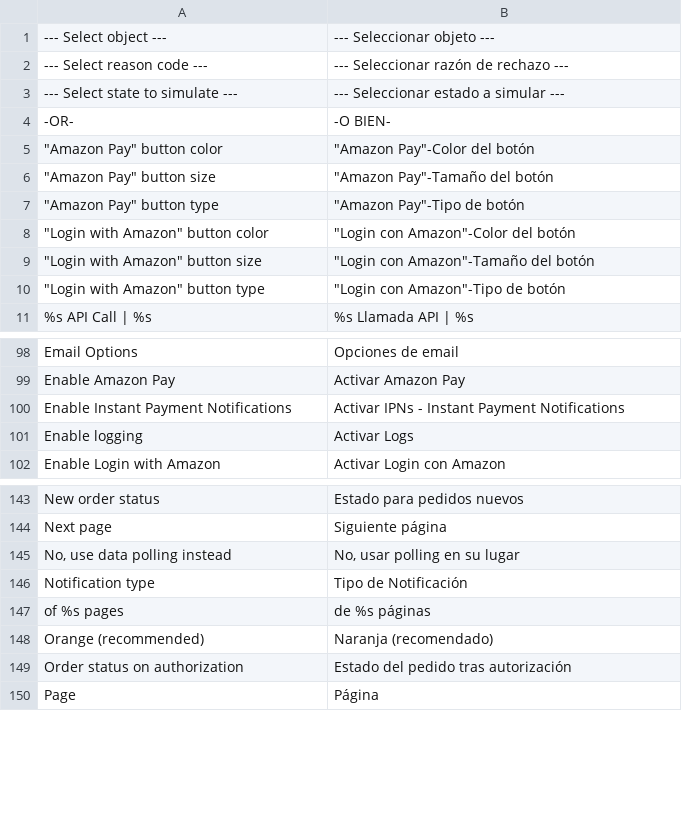
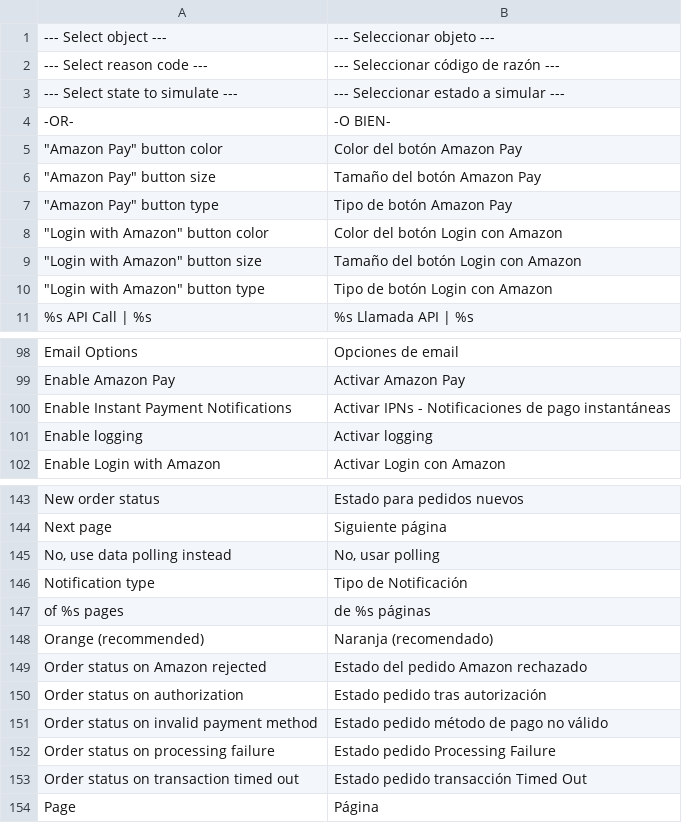
Before and after one commit to kirchbergerknorr/magento1_creativestyle_amazon-payments, a CSV file: app/locale/es_ES/Creativestyle_AmazonPayments.csv, drawn as a sheet; only a part is shown, gaps mark what is left out; the diff covers the shown part only.

```diff
--- a/app/locale/es_ES/Creativestyle_AmazonPayments.csv
+++ b/app/locale/es_ES/Creativestyle_AmazonPayments.csv
@@ -1,11 +1,11 @@
 "--- Select object ---","--- Seleccionar objeto ---"
-"--- Select reason code ---","--- Seleccionar razón de rechazo ---"
+"--- Select reason code ---","--- Seleccionar código de razón ---"
 "--- Select state to simulate ---","--- Seleccionar estado a simular ---"
 "-OR-","-O BIEN-"
-"""Amazon Pay"" button color","""Amazon Pay""-Color del botón"
-"""Amazon Pay"" button size","""Amazon Pay""-Tamaño del botón"
-"""Amazon Pay"" button type","""Amazon Pay""-Tipo de botón"
-"""Login with Amazon"" button color","""Login con Amazon""-Color del botón"
-"""Login with Amazon"" button size","""Login con Amazon""-Tamaño del botón"
-"""Login with Amazon"" button type","""Login con Amazon""-Tipo de botón"
+"""Amazon Pay"" button color","Color del botón Amazon Pay"
+"""Amazon Pay"" button size","Tamaño del botón Amazon Pay"
+"""Amazon Pay"" button type","Tipo de botón Amazon Pay"
+"""Login with Amazon"" button color","Color del botón Login con Amazon"
+"""Login with Amazon"" button size","Tamaño del botón Login con Amazon"
+"""Login with Amazon"" button type","Tipo de botón Login con Amazon"
 "%s API Call | %s","%s Llamada API | %s"
@@ -99,4 +99,4 @@
 "Enable Amazon Pay","Activar Amazon Pay"
-"Enable Instant Payment Notifications","Activar IPNs - Instant Payment Notifications"
-"Enable logging","Activar Logs"
+"Enable Instant Payment Notifications","Activar IPNs - Notificaciones de pago instantáneas"
+"Enable logging","Activar logging"
 "Enable Login with Amazon","Activar Login con Amazon"
@@ -144,3 +144,3 @@
 "Next page","Siguiente página"
-"No, use data polling instead","No, usar polling en su lugar"
+"No, use data polling instead","No, usar polling"
 "Notification type","Tipo de Notificación"
@@ -148,3 +148,7 @@
 "Orange (recommended)","Naranja (recomendado)"
-"Order status on authorization","Estado del pedido tras autorización"
+"Order status on Amazon rejected","Estado del pedido Amazon rechazado"
+"Order status on authorization","Estado pedido tras autorización"
+"Order status on invalid payment method","Estado pedido método de pago no válido"
+"Order status on processing failure","Estado pedido Processing Failure"
+"Order status on transaction timed out","Estado pedido transacción Timed Out"
 "Page","Página"
```
Also changed, not shown: 13 edited cells elsewhere in this file, app/locale/de_DE/Creativestyle_AmazonPayments.csv, app/locale/en_GB/Creativestyle_AmazonPayments.csv, 48 other files.
